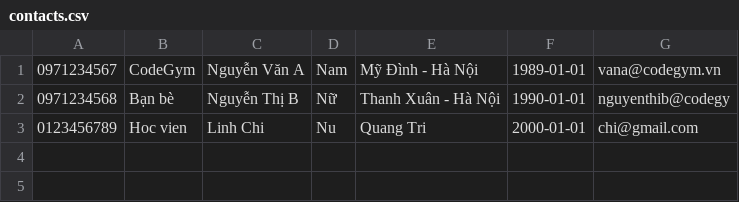
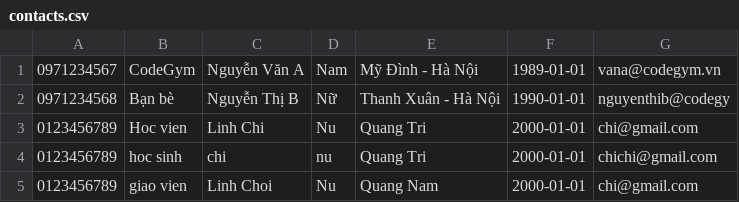
Before and after one commit to LinhChi2511/module_2_java, a CSV file: src/Casestudy/thi/data/contacts.csv, drawn as a sheet.

Commit message:
thuc hanh

```diff
--- a/src/Casestudy/thi/data/contacts.csv
+++ b/src/Casestudy/thi/data/contacts.csv
@@ -3 +3,3 @@
 0123456789,Hoc vien,Linh Chi,Nu,Quang Tri,2000-01-01,chi@gmail.com
+0123456789,hoc sinh,chi,nu,Quang Tri,2000-01-01,chichi@gmail.com
+0123456789,giao vien,Linh Choi,Nu,Quang Nam,2000-01-01,chi@gmail.com
```
